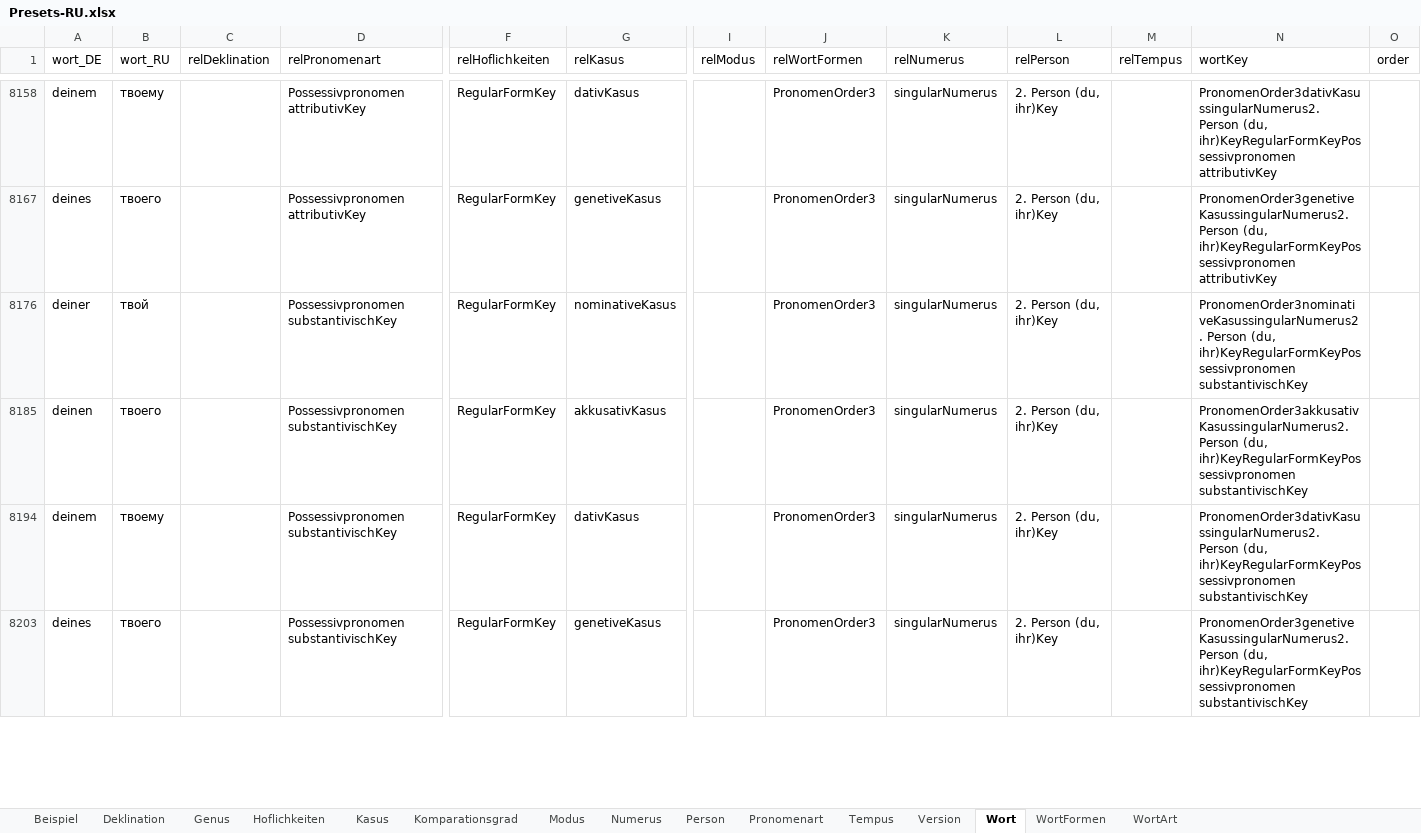
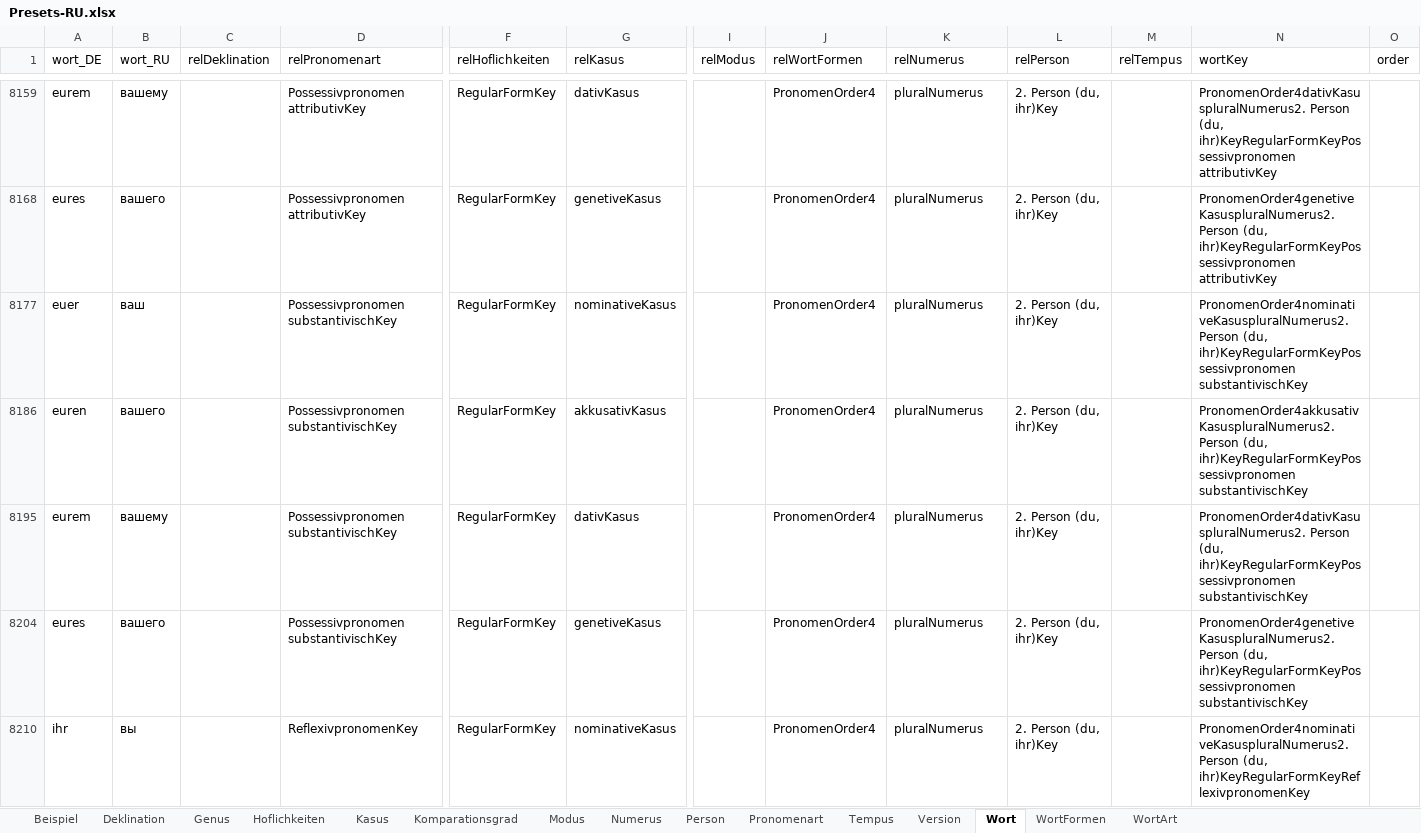
Before and after one commit to AdvancedResearches/AutoLehrer, an Excel workbook: Presets preparation/Presets-RU.xlsx, sheet Wort, drawn as a sheet; only a part is shown, gaps mark what is left out; values as stored, in another font and other column widths than the file's, no borders; table styles not drawn; addresses are those after the commit; rows hold the shown columns only; the diff covers the shown part only; the diff names each change by its address in the sheet, - before the commit and + after, or states it on an @@ line.

Commit message:
1.0.5.0: addind pronomens - 5 - keep working on excel

```diff
--- a/Presets preparation/Presets-RU.xlsx (sheet Wort)
+++ b/Presets preparation/Presets-RU.xlsx (sheet Wort)
-A8159 (wort_DE): deinem
+A8159 (wort_DE): eurem
-B8159 (wort_RU): твоему
+B8159 (wort_RU): вашему
-J8159 (relWortFormen): PronomenOrder3
+J8159 (relWortFormen): PronomenOrder4
-K8159 (relNumerus): singularNumerus
+K8159 (relNumerus): pluralNumerus
-N8159 (wortKey): PronomenOrder3dativKasussingularNumerus2. Person (du,…
+N8159 (wortKey): PronomenOrder4dativKasuspluralNumerus2. Person (du,…
-A8168 (wort_DE): deines
+A8168 (wort_DE): eures
-B8168 (wort_RU): твоего
+B8168 (wort_RU): вашего
-J8168 (relWortFormen): PronomenOrder3
+J8168 (relWortFormen): PronomenOrder4
-K8168 (relNumerus): singularNumerus
+K8168 (relNumerus): pluralNumerus
-N8168 (wortKey): PronomenOrder3genetiveKasussingularNumerus2. Person (du,…
+N8168 (wortKey): PronomenOrder4genetiveKasuspluralNumerus2. Person (du,…
-A8177 (wort_DE): deiner
+A8177 (wort_DE): euer
-B8177 (wort_RU): твой
+B8177 (wort_RU): ваш
-J8177 (relWortFormen): PronomenOrder3
+J8177 (relWortFormen): PronomenOrder4
-K8177 (relNumerus): singularNumerus
+K8177 (relNumerus): pluralNumerus
-N8177 (wortKey): PronomenOrder3nominativeKasussingularNumerus2. Person (du,…
+N8177 (wortKey): PronomenOrder4nominativeKasuspluralNumerus2. Person (du,…
-A8186 (wort_DE): deinen
+A8186 (wort_DE): euren
-B8186 (wort_RU): твоего
+B8186 (wort_RU): вашего
-J8186 (relWortFormen): PronomenOrder3
+J8186 (relWortFormen): PronomenOrder4
-K8186 (relNumerus): singularNumerus
+K8186 (relNumerus): pluralNumerus
-N8186 (wortKey): PronomenOrder3akkusativKasussingularNumerus2. Person (du,…
+N8186 (wortKey): PronomenOrder4akkusativKasuspluralNumerus2. Person (du,…
-A8195 (wort_DE): deinem
+A8195 (wort_DE): eurem
-B8195 (wort_RU): твоему
+B8195 (wort_RU): вашему
-J8195 (relWortFormen): PronomenOrder3
+J8195 (relWortFormen): PronomenOrder4
-K8195 (relNumerus): singularNumerus
+K8195 (relNumerus): pluralNumerus
-N8195 (wortKey): PronomenOrder3dativKasussingularNumerus2. Person (du,…
+N8195 (wortKey): PronomenOrder4dativKasuspluralNumerus2. Person (du,…
-A8204 (wort_DE): deines
+A8204 (wort_DE): eures
-B8204 (wort_RU): твоего
+B8204 (wort_RU): вашего
-J8204 (relWortFormen): PronomenOrder3
+J8204 (relWortFormen): PronomenOrder4
-K8204 (relNumerus): singularNumerus
+K8204 (relNumerus): pluralNumerus
-N8204 (wortKey): PronomenOrder3genetiveKasussingularNumerus2. Person (du,…
+N8204 (wortKey): PronomenOrder4genetiveKasuspluralNumerus2. Person (du,…
+row 8210: ihr | вы |  | ReflexivpronomenKey | RegularFormKey | nominativeKasus |  | PronomenOrder4 | pluralNumerus | 2. Person (du, ihr)Key |  | PronomenOrder4nominativeKasuspluralNumerus2. Person (du, ihr)KeyRegularFormKeyReflexivpronomenKey
```
Also changed, not shown: 2 added rows, 2 hidden or unhidden rows and 244 edited cells elsewhere in this sheet, formulas that keep their value, hidden cells.
